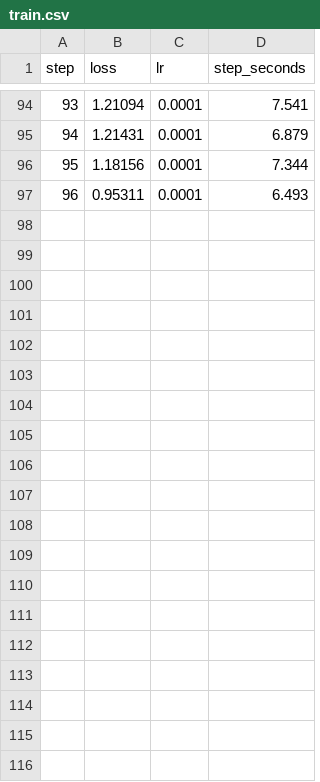
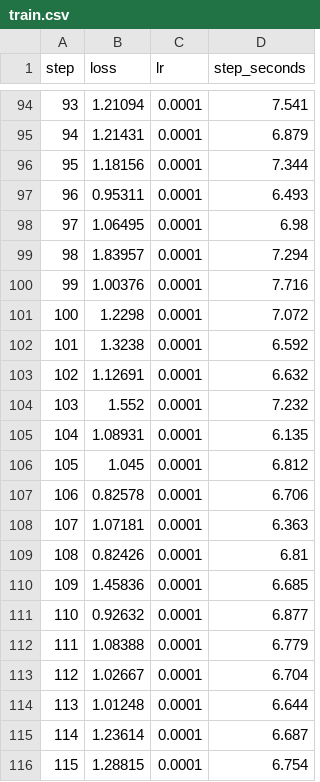
Before and after one commit to andrew1234-arch/brink, a CSV file: results/go_nogo/control_s1/train.csv, drawn as a sheet; only a part is shown, gaps mark what is left out; the diff covers the shown part only; the diff names each change by its address in the sheet, - before the commit and + after, or states it on an @@ line.

Commit message:
go_nogo: done

```diff
--- a/results/go_nogo/control_s1/train.csv
+++ b/results/go_nogo/control_s1/train.csv
+row 98: 97 | 1.06495 | 0.0001 | 6.98
+row 99: 98 | 1.83957 | 0.0001 | 7.294
+row 100: 99 | 1.00376 | 0.0001 | 7.716
+row 101: 100 | 1.2298 | 0.0001 | 7.072
+row 102: 101 | 1.3238 | 0.0001 | 6.592
+row 103: 102 | 1.12691 | 0.0001 | 6.632
+row 104: 103 | 1.552 | 0.0001 | 7.232
+row 105: 104 | 1.08931 | 0.0001 | 6.135
+row 106: 105 | 1.045 | 0.0001 | 6.812
+row 107: 106 | 0.82578 | 0.0001 | 6.706
+row 108: 107 | 1.07181 | 0.0001 | 6.363
+row 109: 108 | 0.82426 | 0.0001 | 6.81
+row 110: 109 | 1.45836 | 0.0001 | 6.685
+row 111: 110 | 0.92632 | 0.0001 | 6.877
+row 112: 111 | 1.08388 | 0.0001 | 6.779
+row 113: 112 | 1.02667 | 0.0001 | 6.704
+row 114: 113 | 1.01248 | 0.0001 | 6.644
+row 115: 114 | 1.23614 | 0.0001 | 6.687
+row 116: 115 | 1.28815 | 0.0001 | 6.754
```
Also changed, not shown: 13 added rows elsewhere in this file, results/go_nogo/control_s1/evals.csv, 4 other files.
